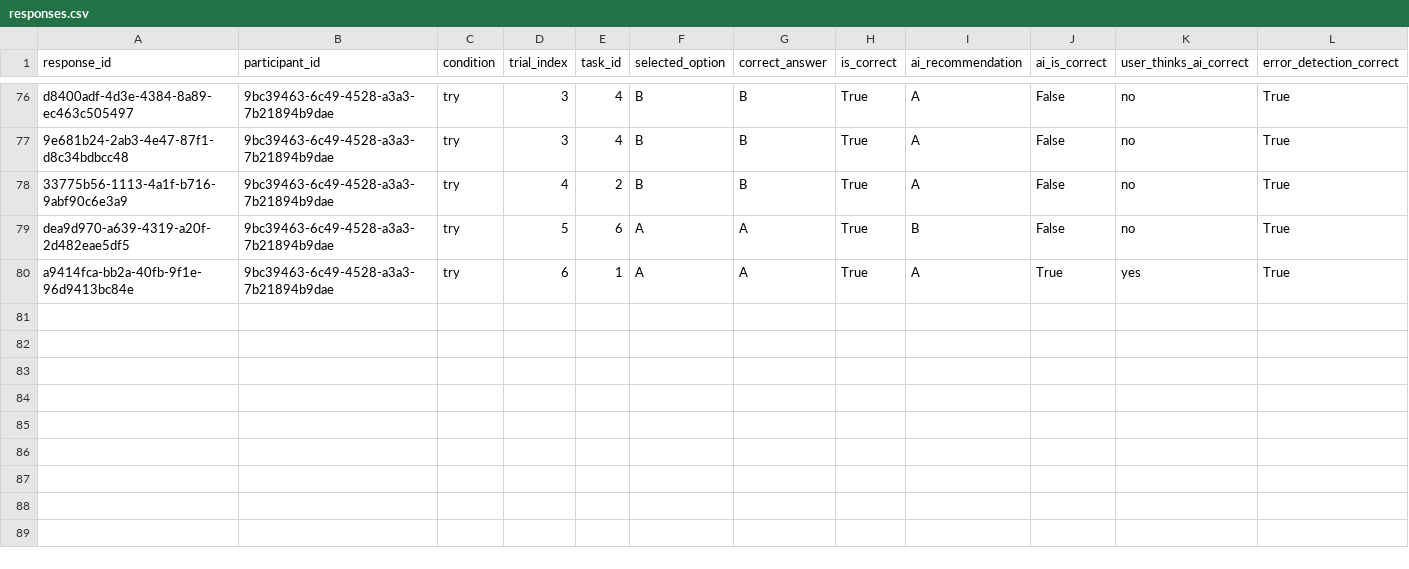
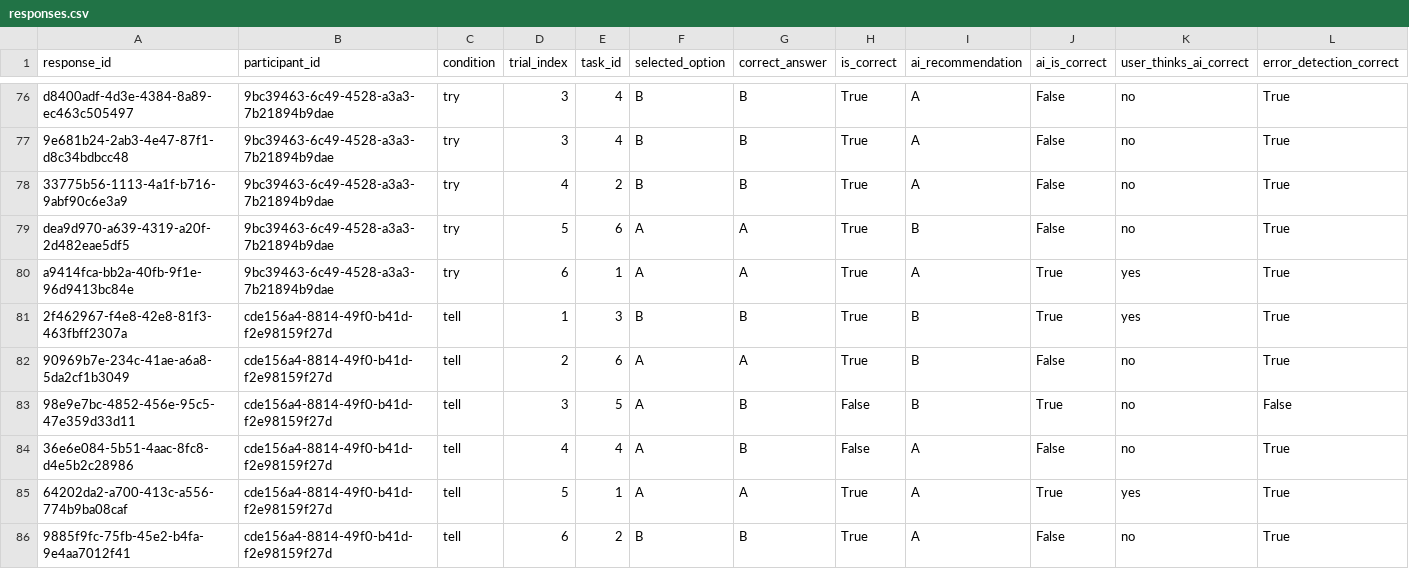
Before and after one commit to SuYirouCrystal/Show-Tell-or-Let-Me-Try-HCI-, a CSV file: data/responses.csv, drawn as a sheet; only a part is shown, gaps mark what is left out; rows hold the shown columns only; the diff names each change by its address in the sheet, - before the commit and + after, or states it on an @@ line.

Commit message:
more data

```diff
--- a/data/responses.csv
+++ b/data/responses.csv
+row 81: 2f462967-f4e8-42e8-81f3-463fbff2307a | cde156a4-8814-49f0-b41d-f2e98159f27d | tell | 1 | 3 | B | B | True | B | True | yes | True
+row 82: 90969b7e-234c-41ae-a6a8-5da2cf1b3049 | cde156a4-8814-49f0-b41d-f2e98159f27d | tell | 2 | 6 | A | A | True | B | False | no | True
+row 83: 98e9e7bc-4852-456e-95c5-47e359d33d11 | cde156a4-8814-49f0-b41d-f2e98159f27d | tell | 3 | 5 | A | B | False | B | True | no | False
+row 84: 36e6e084-5b51-4aac-8fc8-d4e5b2c28986 | cde156a4-8814-49f0-b41d-f2e98159f27d | tell | 4 | 4 | A | B | False | A | False | no | True
+row 85: 64202da2-a700-413c-a556-774b9ba08caf | cde156a4-8814-49f0-b41d-f2e98159f27d | tell | 5 | 1 | A | A | True | A | True | yes | True
+row 86: 9885f9fc-75fb-45e2-b4fa-9e4aa7012f41 | cde156a4-8814-49f0-b41d-f2e98159f27d | tell | 6 | 2 | B | B | True | A | False | no | True
```
Also changed, not shown: data/participants.csv, data/surveys.csv.
